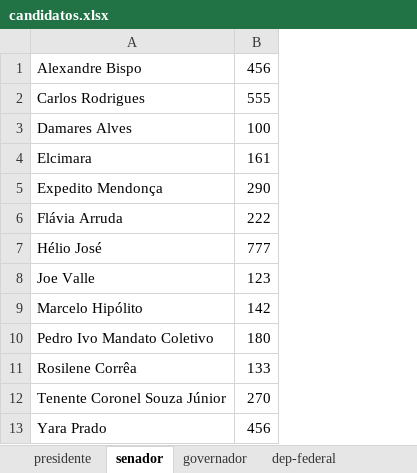
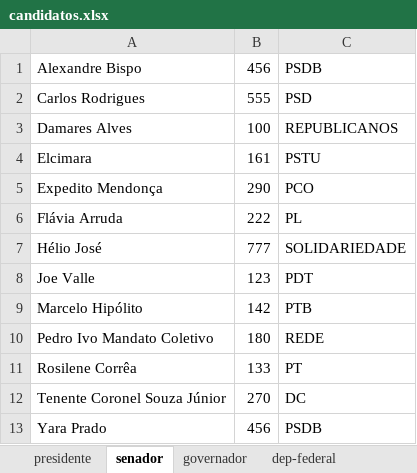
Before and after one commit to luisfelipedrs/votador-random, an Excel workbook: candidatos.xlsx, sheet senador, drawn as a sheet; values as stored, in another font and other column widths than the file's, no borders; the diff names each change by its address in the sheet, - before the commit and + after, or states it on an @@ line.

Commit message:
partidos para presidente, senador e governador

```diff
--- a/candidatos.xlsx (sheet senador)
+++ b/candidatos.xlsx (sheet senador)
+column C, rows 1-13: PSDB | PSD | REPUBLICANOS | PSTU | PCO | PL | SOLIDARIEDADE | PDT | PTB | REDE | PT | DC | PSDB
```
Also changed, not shown: sheet governador, sheet presidente, sheet dep-federal, 1 other file.
